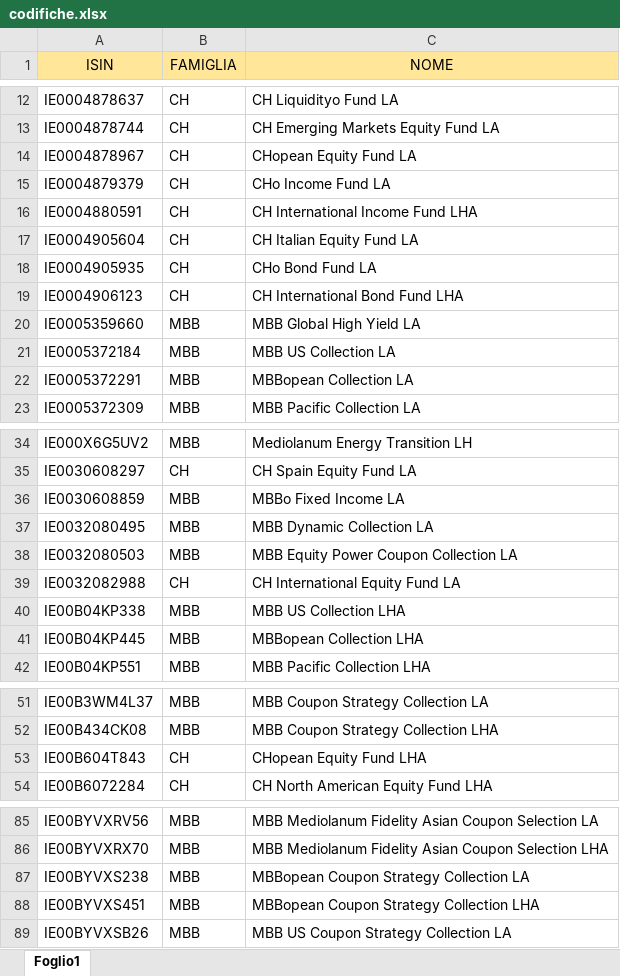
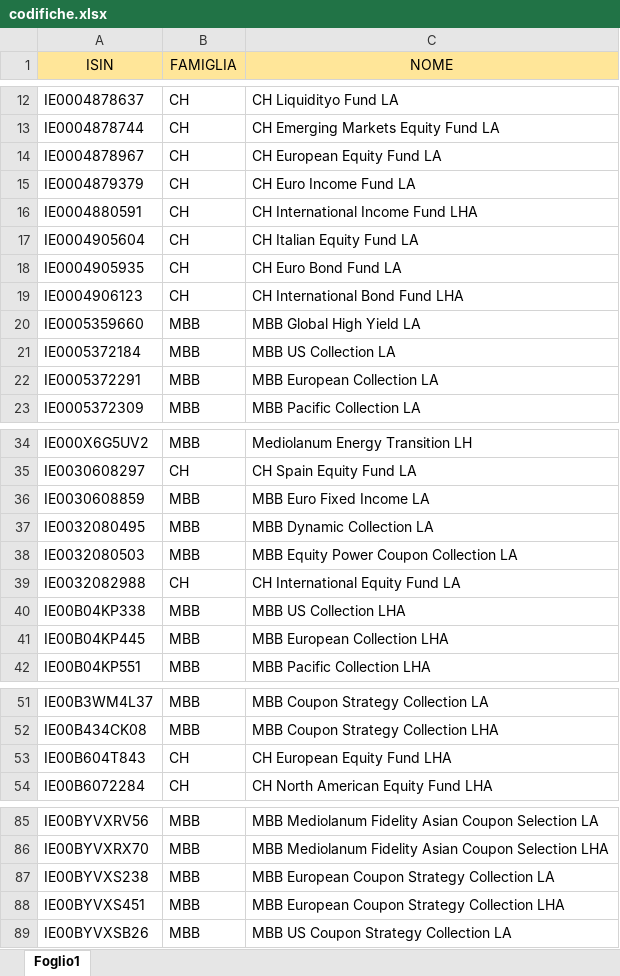
Before and after one commit to TurcanuDionisie/Dashboard_PAC, an Excel workbook: excel/codifiche.xlsx, sheet Foglio1, drawn as a sheet; only a part is shown, gaps mark what is left out; values as stored, in another font and other column widths than the file's, no borders; the diff covers the shown part only; the diff names each change by its address in the sheet, - before the commit and + after, or states it on an @@ line.

Commit message:
Data aggiustata

```diff
--- a/excel/codifiche.xlsx (sheet Foglio1)
+++ b/excel/codifiche.xlsx (sheet Foglio1)
-C14 (NOME): CHopean Equity Fund LA
+C14 (NOME): CH European Equity Fund LA
-C15 (NOME): CHo Income Fund LA
+C15 (NOME): CH Euro Income Fund LA
-C18 (NOME): CHo Bond Fund LA
+C18 (NOME): CH Euro Bond Fund LA
-C22 (NOME): MBBopean Collection LA
+C22 (NOME): MBB European Collection LA
-C36 (NOME): MBBo Fixed Income LA
+C36 (NOME): MBB Euro Fixed Income LA
-C41 (NOME): MBBopean Collection LHA
+C41 (NOME): MBB European Collection LHA
-C53 (NOME): CHopean Equity Fund LHA
+C53 (NOME): CH European Equity Fund LHA
-C87 (NOME): MBBopean Coupon Strategy Collection LA
+C87 (NOME): MBB European Coupon Strategy Collection LA
-C88 (NOME): MBBopean Coupon Strategy Collection LHA
+C88 (NOME): MBB European Coupon Strategy Collection LHA
```
Also changed, not shown: 1 edited cell elsewhere in this sheet, 3 other files.
